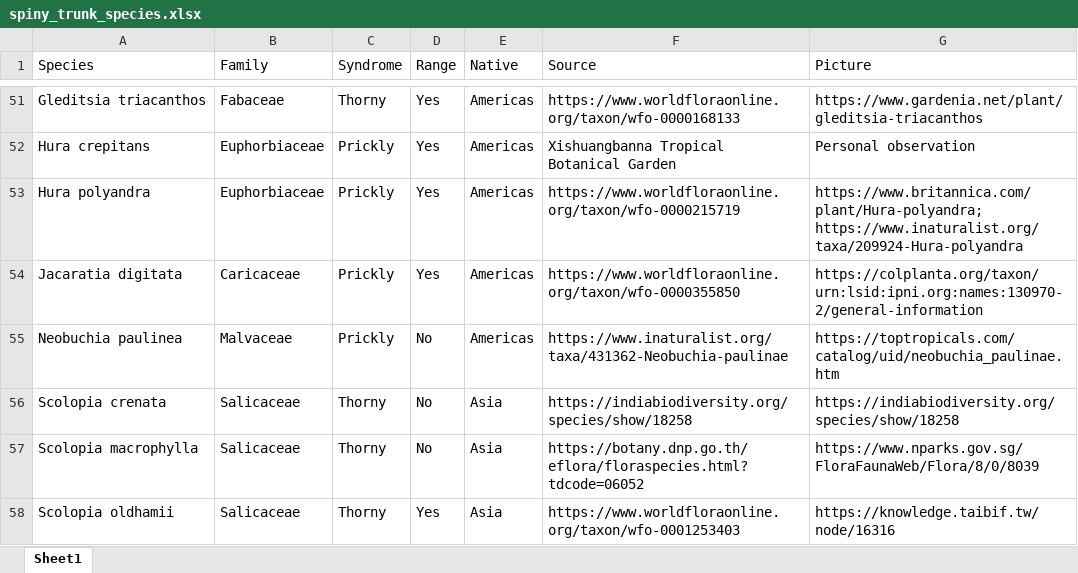
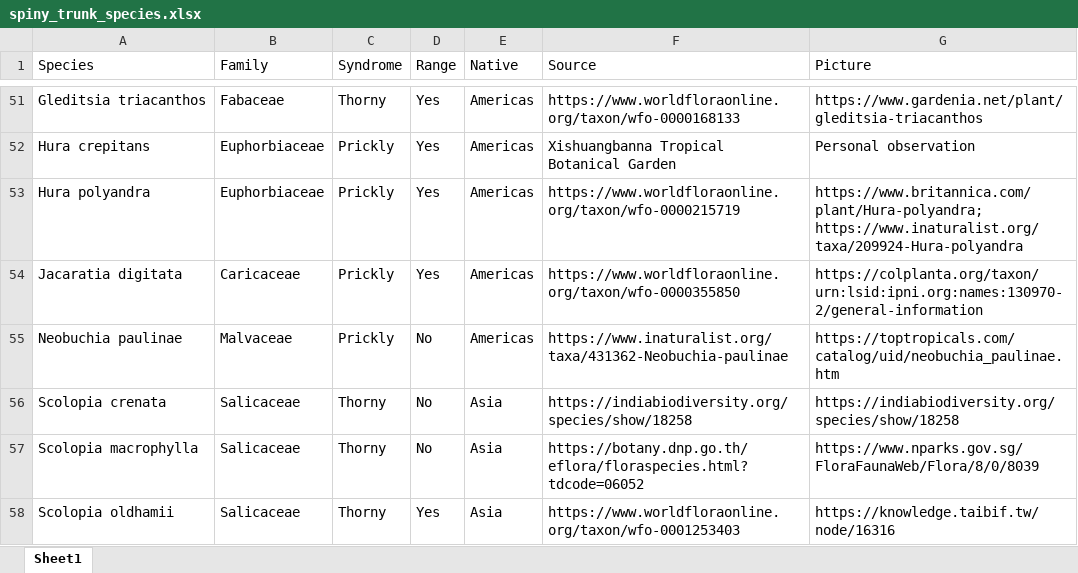
Before and after one commit to TheodoreLD/spatial-biodiversity-modelling-r, an Excel workbook: data/spiny_trunk_species.xlsx, sheet Sheet1, drawn as a sheet; only a part is shown, gaps mark what is left out; values as stored, in another font and other column widths than the file's, no borders; the diff names each change by its address in the sheet, - before the commit and + after, or states it on an @@ line.

```diff
--- a/data/spiny_trunk_species.xlsx (sheet Sheet1)
+++ b/data/spiny_trunk_species.xlsx (sheet Sheet1)
-A55 (Species): Neobuchia paulinea
+A55 (Species): Neobuchia paulinae
```
